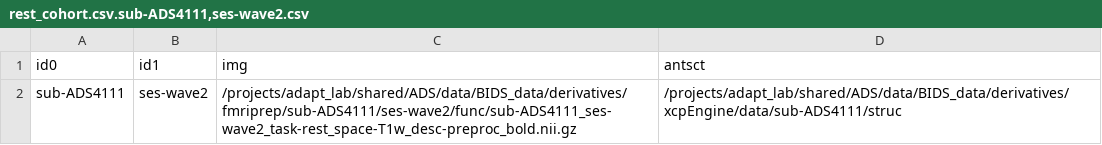
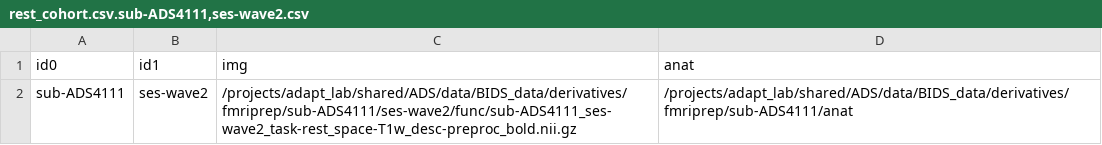
Before and after one commit to uo-adapt/ADS_Scripts, a CSV file: rsfMRI/xcpEngine/rest_cohort.csv.sub-ADS4111,ses-wave2.csv, drawn as a sheet.

```diff
--- a/rsfMRI/xcpEngine/rest_cohort.csv.sub-ADS4111,ses-wave2.csv
+++ b/rsfMRI/xcpEngine/rest_cohort.csv.sub-ADS4111,ses-wave2.csv
@@ -1,2 +1,2 @@
-id0,id1,img,antsct
-sub-ADS4111,ses-wave2,/projects/adapt_lab/shared/ADS/data/BIDS_data/derivatives/fmriprep/sub-ADS4111/ses-wave2/func/sub-ADS4111_ses-wave2_task-rest_space-T1w_desc-preproc_bold.nii.gz,/projects/adapt_lab/shared/ADS/data/BIDS_data/derivatives/xcpEngine/data/sub-ADS4111/struc
+id0,id1,img,anat
+sub-ADS4111,ses-wave2,/projects/adapt_lab/shared/ADS/data/BIDS_data/derivatives/fmriprep/sub-ADS4111/ses-wave2/func/sub-ADS4111_ses-wave2_task-rest_space-T1w_desc-preproc_bold.nii.gz,/projects/adapt_lab/shared/ADS/data/BIDS_data/derivatives/fmriprep/sub-ADS4111/anat
```
Also changed, not shown: rsfMRI/xcpEngine/rest_cohort.csv.sub-ADS1421,ses-wave2.csv, rsfMRI/xcpEngine/rest_cohort.csv.sub-ADS1421,ses-wave3.csv, 21 other files.
